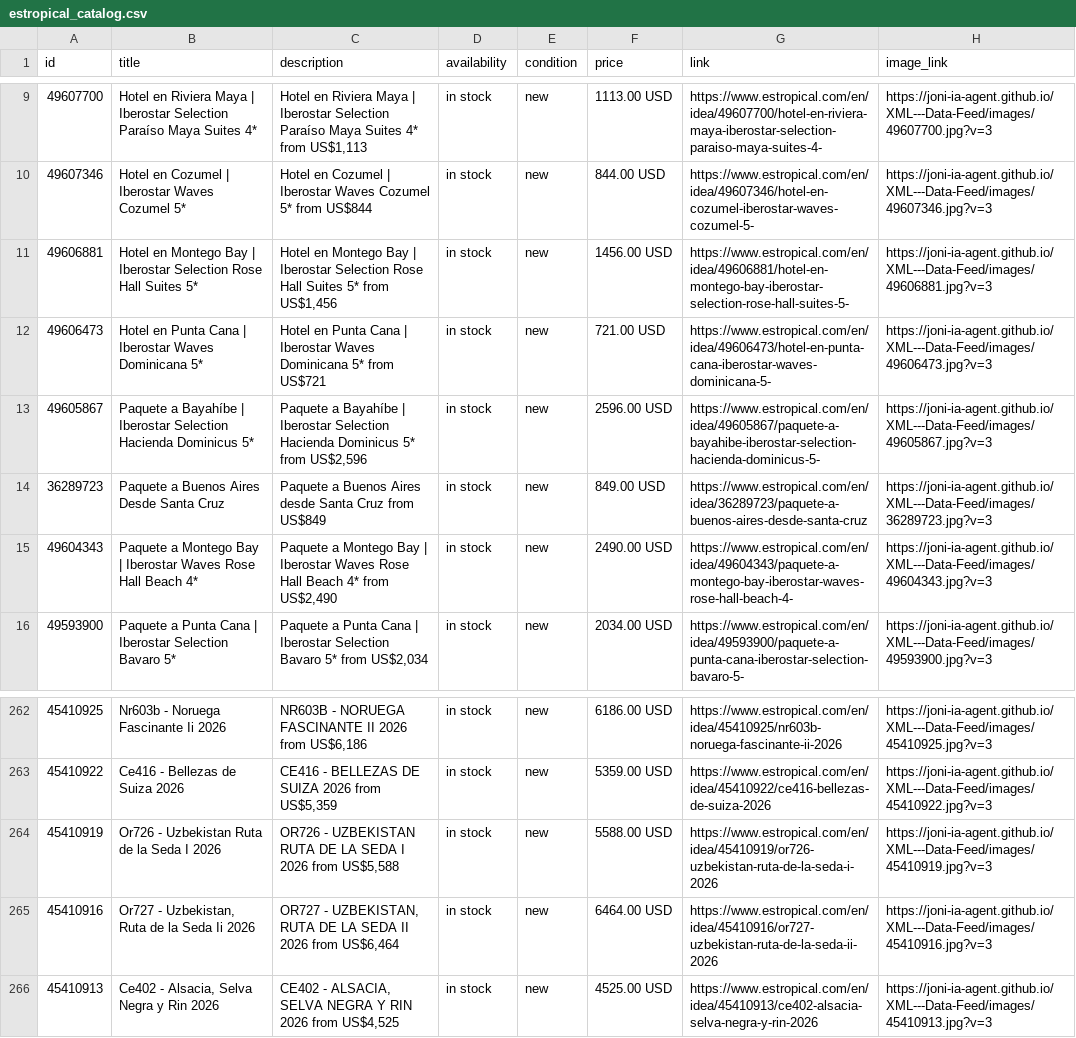
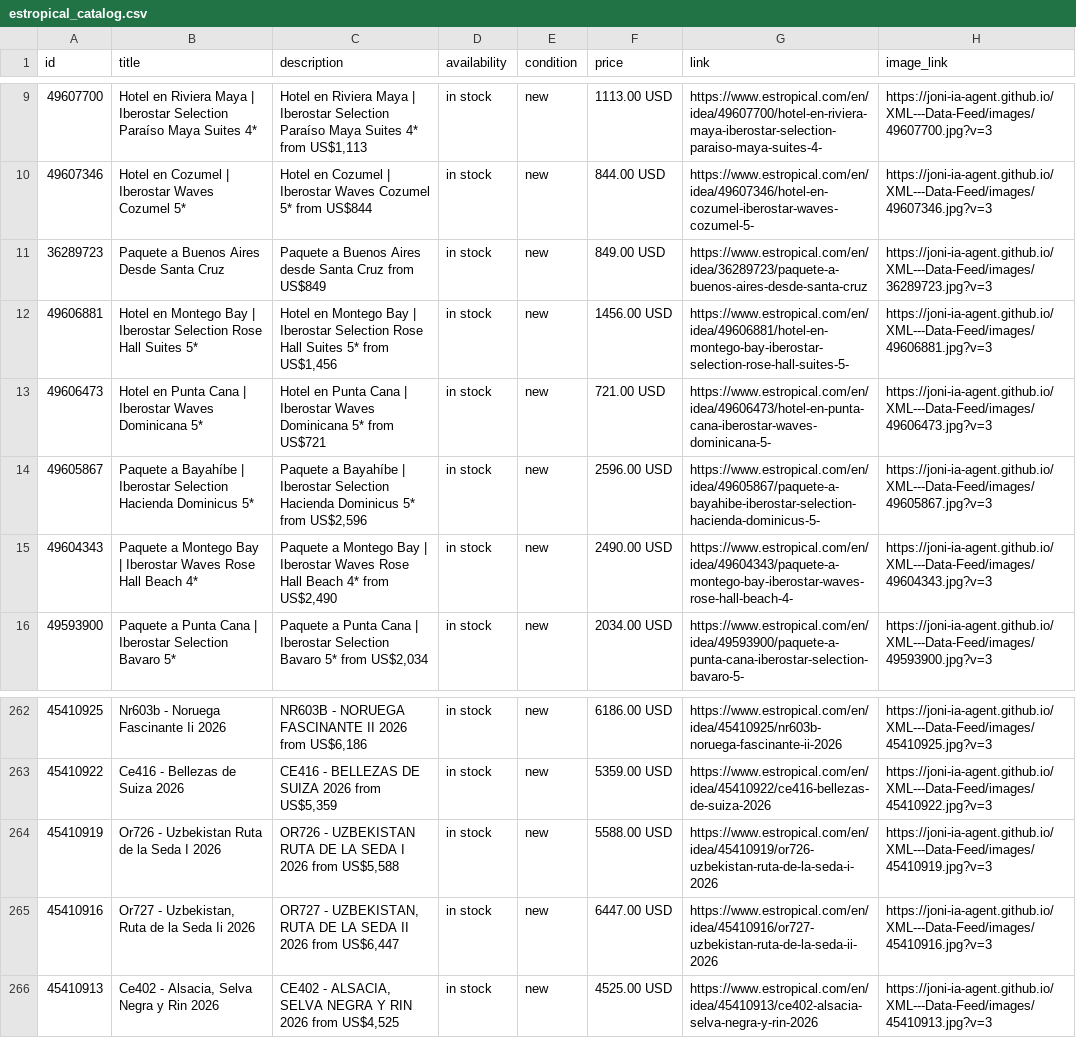
Before and after one commit to Joni-IA-Agent/XML---Data-Feed, a CSV file: docs/estropical_catalog.csv, drawn as a sheet; only a part is shown, gaps mark what is left out; the diff names each change by its address in the sheet, - before the commit and + after, or states it on an @@ line.

```diff
--- a/docs/estropical_catalog.csv
+++ b/docs/estropical_catalog.csv
@@ row 14 moved to row 11: 36289723 @@
-C265 (description): …2026 from US$6,464
+C265 (description): …2026 from US$6,447
-F265 (price): 6464.00 USD
+F265 (price): 6447.00 USD
```
Also changed, not shown: 1 other file.
